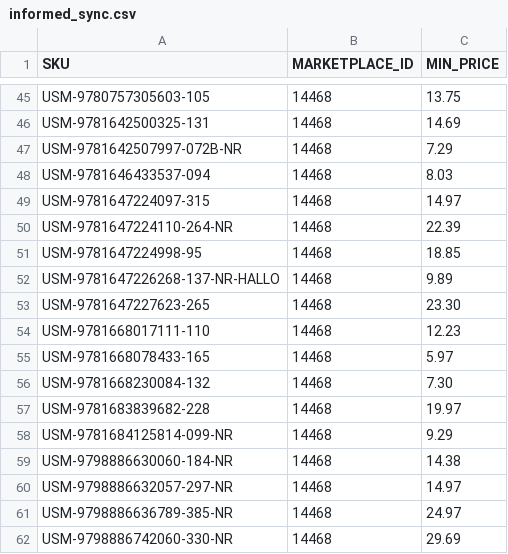
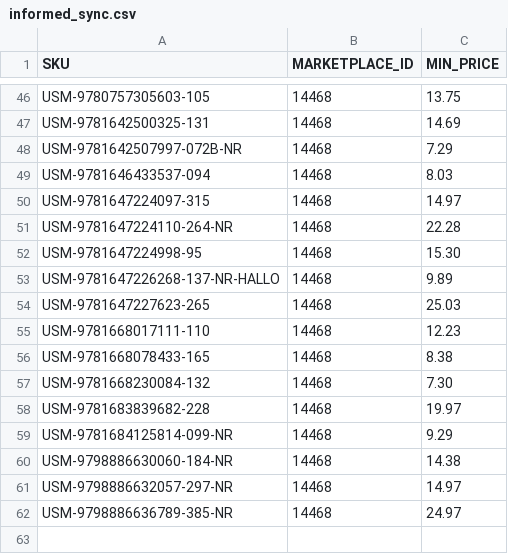
Before and after one commit to ottnot/informed-repricer-sync, a CSV file: informed_sync.csv, drawn as a sheet; only a part is shown, gaps mark what is left out; the diff covers the shown part only.

```diff
--- a/informed_sync.csv
+++ b/informed_sync.csv
@@ -49,8 +50,8 @@ USM-9781646433537-094,14468,8.03
 USM-9781647224097-315,14468,14.97
-USM-9781647224110-264-NR,14468,22.39
-USM-9781647224998-95,14468,18.85
+USM-9781647224110-264-NR,14468,22.28
+USM-9781647224998-95,14468,15.30
 USM-9781647226268-137-NR-HALLO,14468,9.89
-USM-9781647227623-265,14468,23.30
+USM-9781647227623-265,14468,25.03
 USM-9781668017111-110,14468,12.23
-USM-9781668078433-165,14468,5.97
+USM-9781668078433-165,14468,8.38
 USM-9781668230084-132,14468,7.30
@@ -61,2 +62 @@ USM-9798886632057-297-NR,14468,14.97
 USM-9798886636789-385-NR,14468,24.97
-USM-9798886742060-330-NR,14468,29.69
```
Also changed, not shown: 4 added rows, 3 removed rows and 8 edited cells elsewhere in this file.
